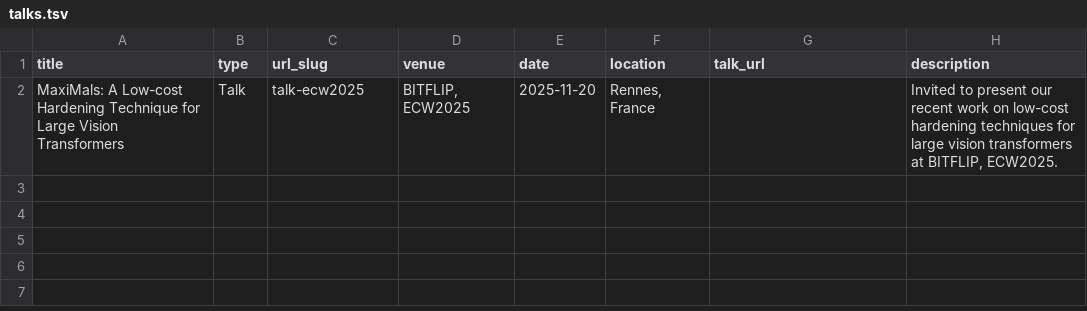
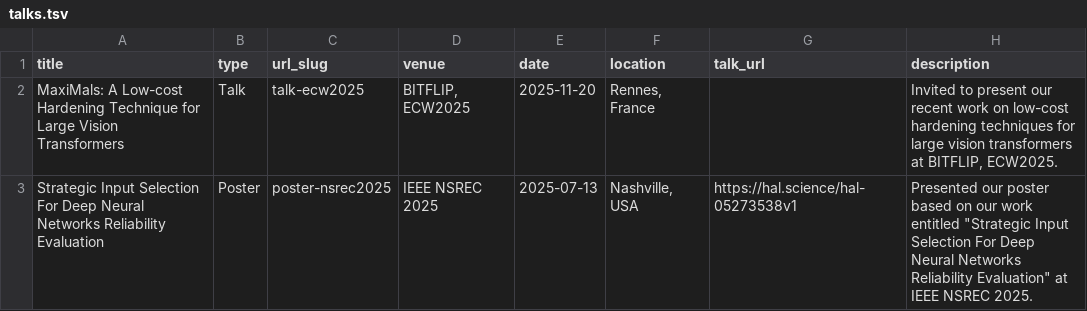
Before and after one commit to lucasrqt/lucasrqt.github.io, a TSV file: markdown_generator/talks.tsv, drawn as a sheet; the diff names each change by its address in the sheet, - before the commit and + after, or states it on an @@ line.

Commit message:
added NSREC poster

```diff
--- a/markdown_generator/talks.tsv
+++ b/markdown_generator/talks.tsv
+row 3: Strategic Input Selection For Deep Neural Networks Reliability Evaluation | Poster | poster-nsrec2025 | IEEE NSREC 2025 | 2025-07-13 | Nashville, USA | https://hal.science/hal-05273538v1 | Presented our poster based on our work entitled "Strategic Input Selection For Deep Neural Networks Reliability Evaluation" at IEEE NSREC 2025.
```
Also changed, not shown: 2 other files.
